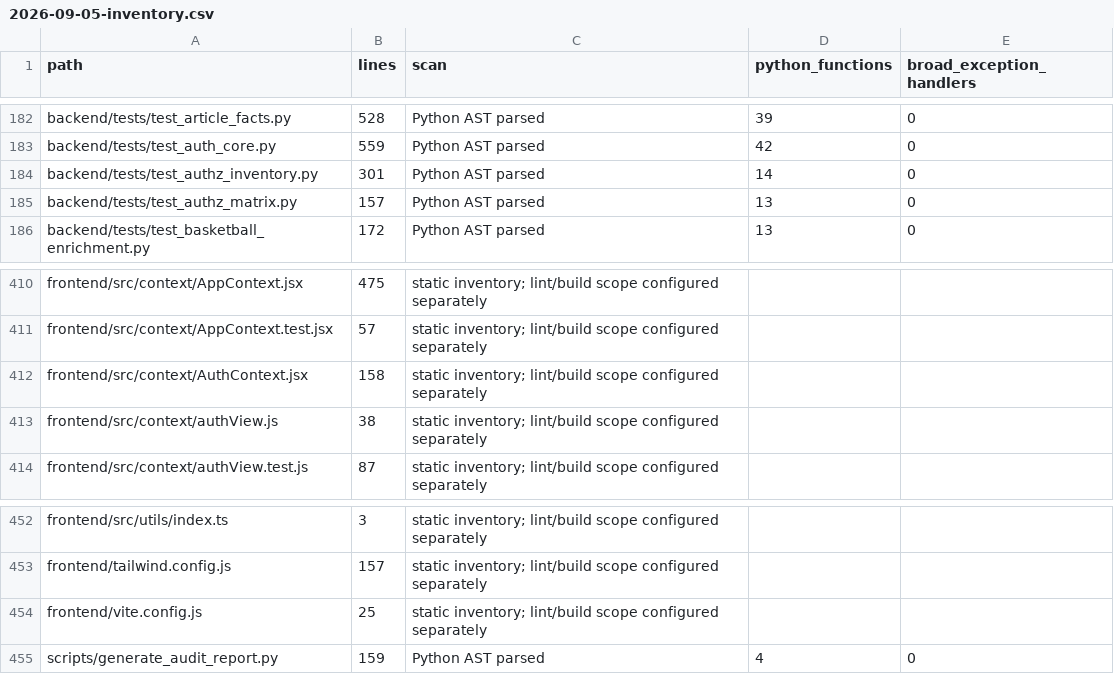
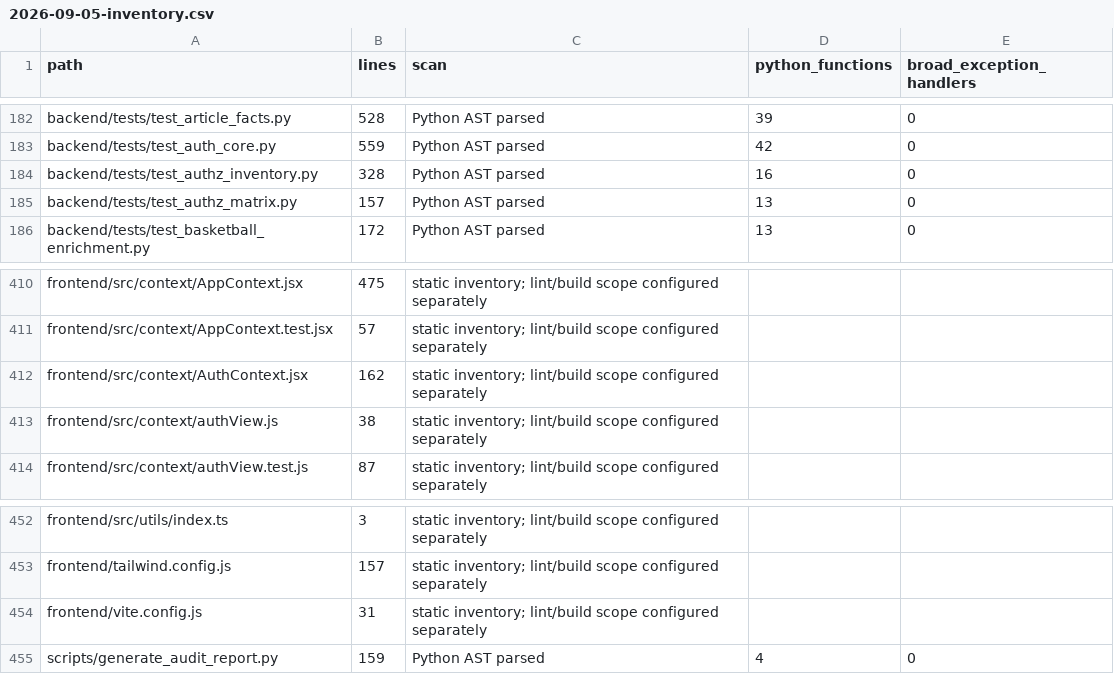
Before and after one commit to Guy-Navon/signal-sports, a CSV file: docs/audits/2026-09-05-inventory.csv, drawn as a sheet; only a part is shown, gaps mark what is left out.

```diff
--- a/docs/audits/2026-09-05-inventory.csv
+++ b/docs/audits/2026-09-05-inventory.csv
@@ -183,3 +183,3 @@ backend/tests/test_article_facts.py,528,Python AST parsed,39,0
 backend/tests/test_auth_core.py,559,Python AST parsed,42,0
-backend/tests/test_authz_inventory.py,301,Python AST parsed,14,0
+backend/tests/test_authz_inventory.py,328,Python AST parsed,16,0
 backend/tests/test_authz_matrix.py,157,Python AST parsed,13,0
@@ -411,3 +411,3 @@ frontend/src/context/AppContext.jsx,475,static inventory; lint/build scope confi
 frontend/src/context/AppContext.test.jsx,57,static inventory; lint/build scope configured separately,,
-frontend/src/context/AuthContext.jsx,158,static inventory; lint/build scope configured separately,,
+frontend/src/context/AuthContext.jsx,162,static inventory; lint/build scope configured separately,,
 frontend/src/context/authView.js,38,static inventory; lint/build scope configured separately,,
@@ -453,3 +453,3 @@ frontend/src/utils/index.ts,3,static inventory; lint/build scope configured sepa
 frontend/tailwind.config.js,157,static inventory; lint/build scope configured separately,,
-frontend/vite.config.js,25,static inventory; lint/build scope configured separately,,
+frontend/vite.config.js,31,static inventory; lint/build scope configured separately,,
 scripts/generate_audit_report.py,159,Python AST parsed,4,0
```
Also changed, not shown: 7 other files.
